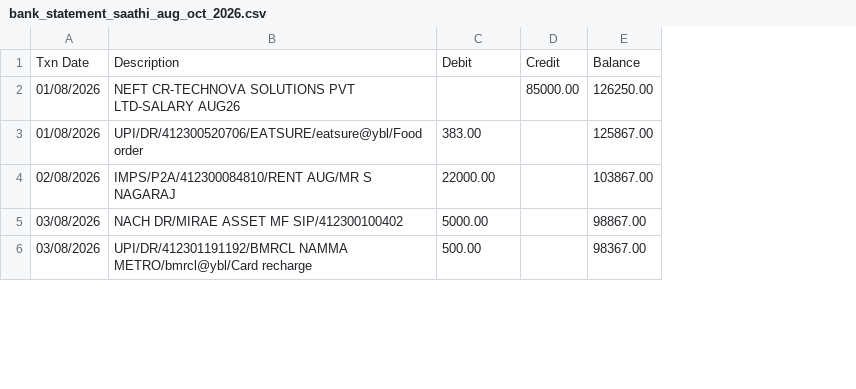
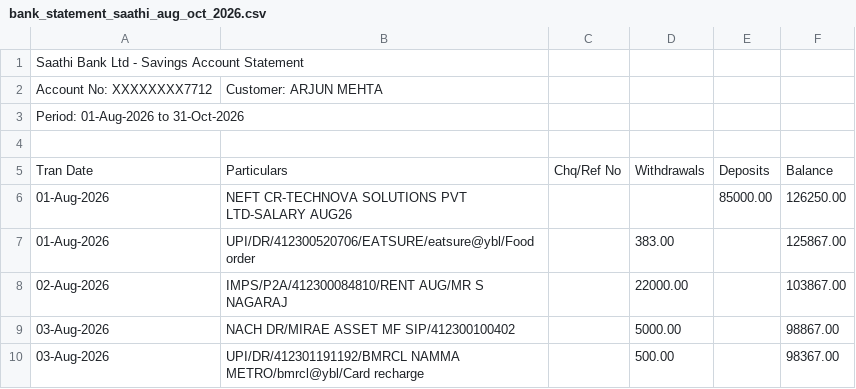
Before and after one commit to Maheswar-Sah00/kharchasaathi, a CSV file: data/bank_statement_saathi_aug_oct_2026.csv, drawn as a sheet; only a part is shown; removed rows and columns are numbered as before the commit, all else as after; the diff names each change by its address in the sheet, - before the commit and + after, or states it on an @@ line.

Commit message:
Backend product features: real bank CSV layouts, password-protected PDFs, learned formats, finding actions, renewals, insights, memory controls, tests
- parsers: header detection under bank preambles, HDFC/ICICI/SBI-style column synonyms, many date/amount formats;
  unknown layouts learned by Claude, validated by parsing and remembered; locked vs corrupted PDFs
- agent: handles needs_password / unknown_format / corrupted with replans; learn_csv_format and upcoming_renewals tools;
  respects dismissals and keep/cancel decisions
- detectors: renewal prediction; fix false subscriptions with a missing month and duplicates hiding subscriptions
- api_actions router + docs/API.md; 51 offline pytest tests; eval now 15/15 safety & failure cases

```diff
--- a/data/bank_statement_saathi_aug_oct_2026.csv
+++ b/data/bank_statement_saathi_aug_oct_2026.csv
-column A, rows 1-6: Txn Date | 01/08/2026 | 01/08/2026 | 02/08/2026 | 03/08/2026 | 03/08/2026
+column A, row 1: Saathi Bank Ltd - Savings Account Statement; rows 6-10: 01-Aug-2026 | 01-Aug-2026 | 02-Aug-2026 | 03-Aug-2026 | 03-Aug-2026
+column C, empty
-B1: Description
+B1: (empty)
-D1: Debit
+D1: (empty)
-E1: Credit
+E1: (empty)
-F1: Balance
+F1: (empty)
+row 2: Account No: XXXXXXXX7712 | Customer: ARJUN MEHTA
+row 3: Period: 01-Aug-2026 to 31-Oct-2026
+row 4: (empty)
+row 5: Tran Date | Particulars | Chq/Ref No | Withdrawals | Deposits | Balance
```
Also changed, not shown: 19 other files.
